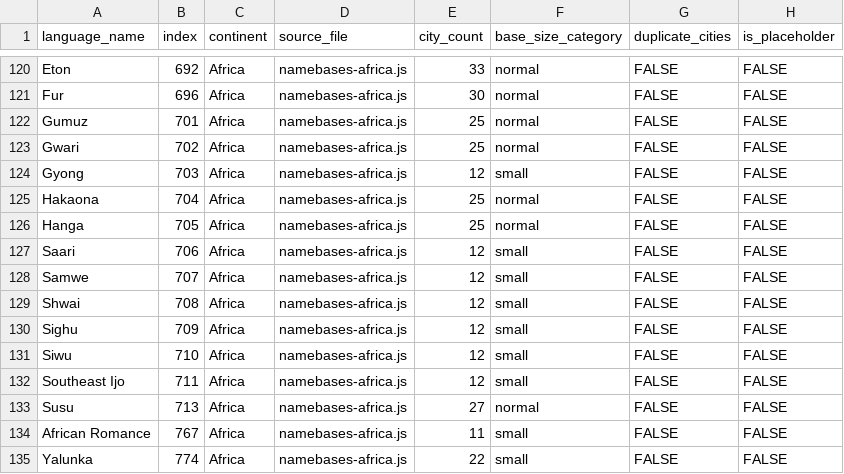
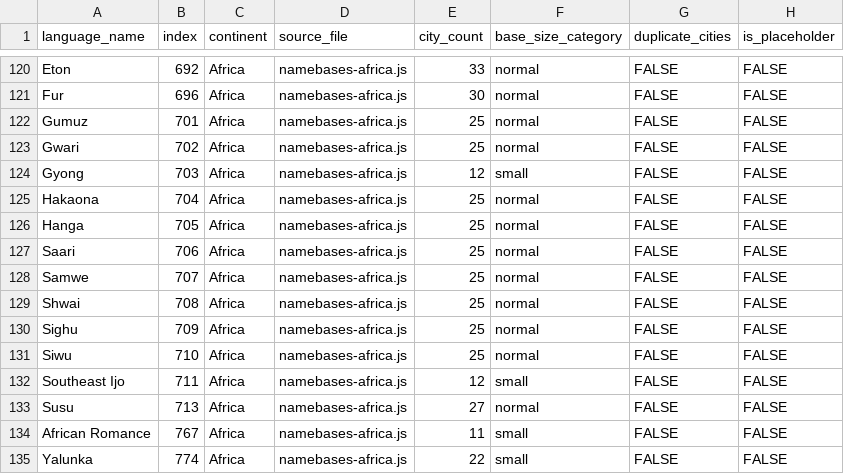
Before and after one commit to burgercrisis/Fantasy-Map-Generator, a CSV file: docs/reports/consolidated-quality-metrics.csv, drawn as a sheet; only a part is shown, gaps mark what is left out; the diff names each change by its address in the sheet, - before the commit and + after, or states it on an @@ line.

Commit message:
Wave 84: Enhance 5 African languages with authentic place names
- Saari (i:706): 12→25 cities - Cameroon Northwest Donga-Mantung
- Samwe (i:707): 12→25 cities - Burkina Faso Boucle du Mouhoun
- Shwai (i:708): 12→25 cities - Sudan South Kordofan Nuba Hills
- Sighu (i:709): 12→25 cities - Gabon Ogooué-Lolo Province
- Siwu (i:710): 12→25 cities - Ghana Volta Region

Removed generic Hausa term 'Sabongari', wrong-territory settlements.
Added Wikipedia-verified Siwu village names (Akpafu-Todzi, Lolobi-Kumasi).

```diff
--- a/docs/reports/consolidated-quality-metrics.csv
+++ b/docs/reports/consolidated-quality-metrics.csv
-E127:E131 (city_count): 12
+E127:E131 (city_count): 25
-F127:F131 (base_size_category): small
+F127:F131 (base_size_category): normal
```
Also changed, not shown: 3 other files.
